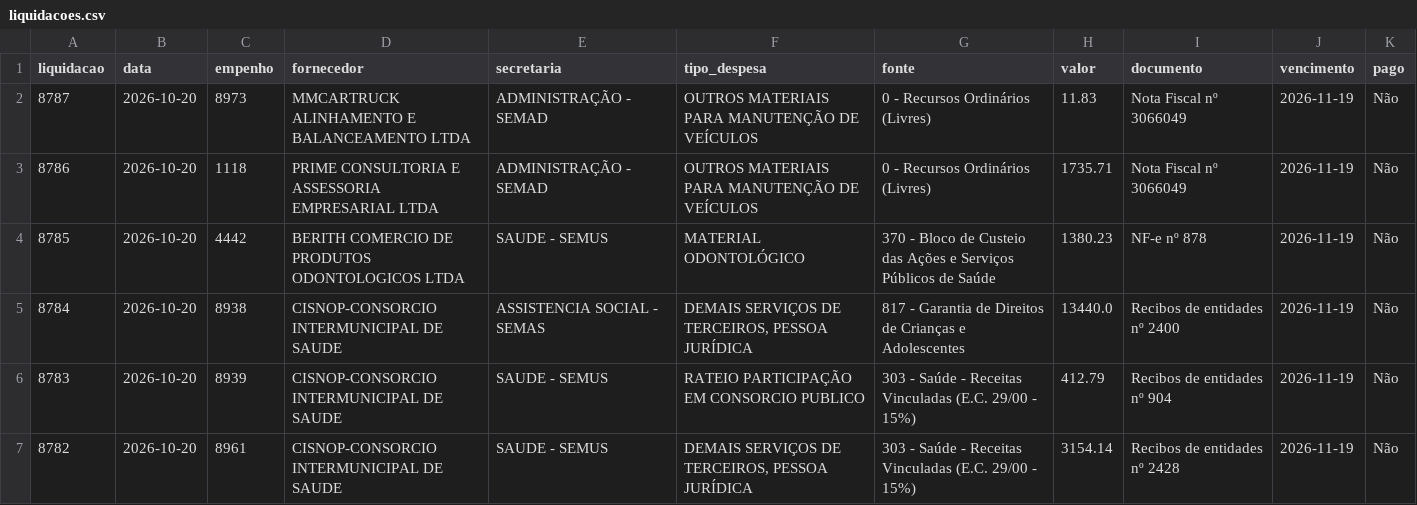
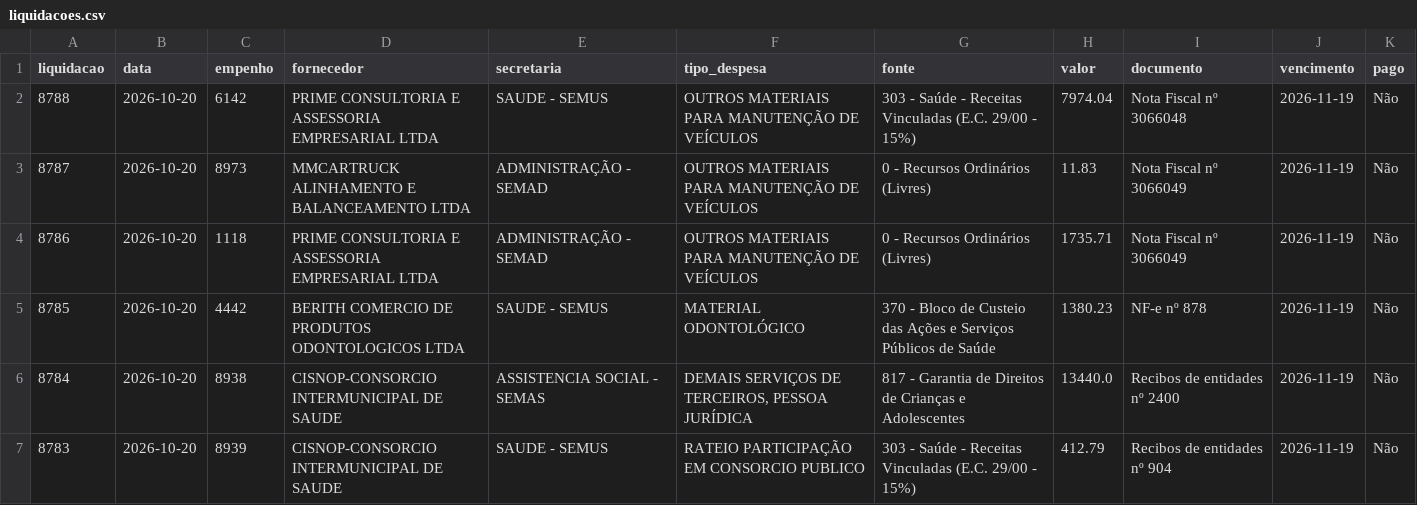
Before and after one commit to vagnerims2/painel-leopolis, a CSV file: data/liquidacoes.csv, drawn as a sheet; only a part is shown; the shorter side is filled out with more unchanged rows; the diff names each change by its address in the sheet, - before the commit and + after, or states it on an @@ line.

```diff
--- a/data/liquidacoes.csv
+++ b/data/liquidacoes.csv
+row 2: 8788 | 2026-10-20 | 6142 | PRIME CONSULTORIA E ASSESSORIA EMPRESARIAL LTDA | SAUDE - SEMUS | OUTROS MATERIAIS PARA MANUTENÇÃO DE VEÍCULOS | 303 - Saúde - Receitas Vinculadas (E.C. 29/00 - 15%) | 7974.04 | Nota Fiscal nº 3066048 | 2026-11-19 | Não
```
Also changed, not shown: data/dotacoes.csv, data/movimento.csv, 6 other files.
